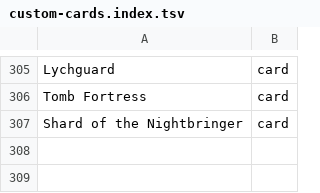
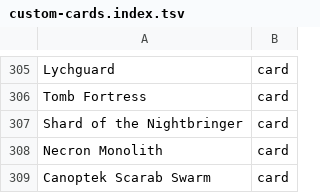
Before and after one commit to AARMOU/arcana_table, a TSV file: android/app/src/main/assets/argentum/custom-cards.index.tsv, drawn as a sheet; only a part is shown, gaps mark what is left out.

```diff
--- a/android/app/src/main/assets/argentum/custom-cards.index.tsv
+++ b/android/app/src/main/assets/argentum/custom-cards.index.tsv
@@ -307 +307,3 @@ Tomb Fortress	card
 Shard of the Nightbringer	card
+Necron Monolith	card
+Canoptek Scarab Swarm	card
```
Also changed, not shown: 2 other files.
